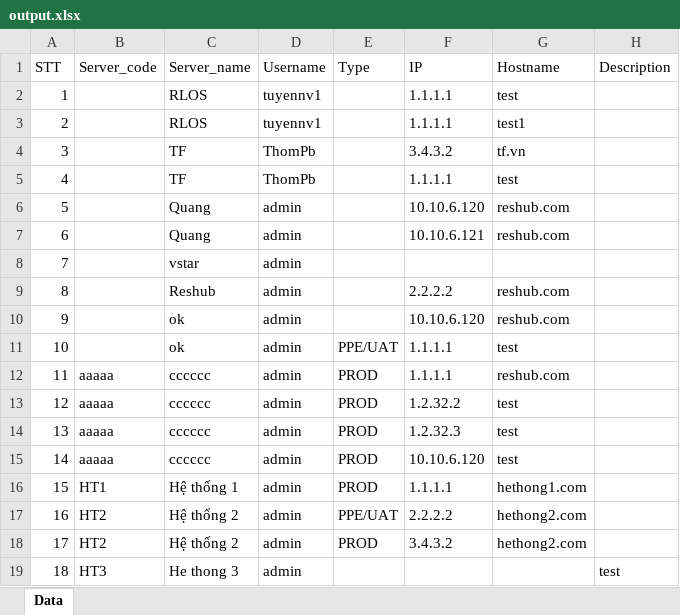
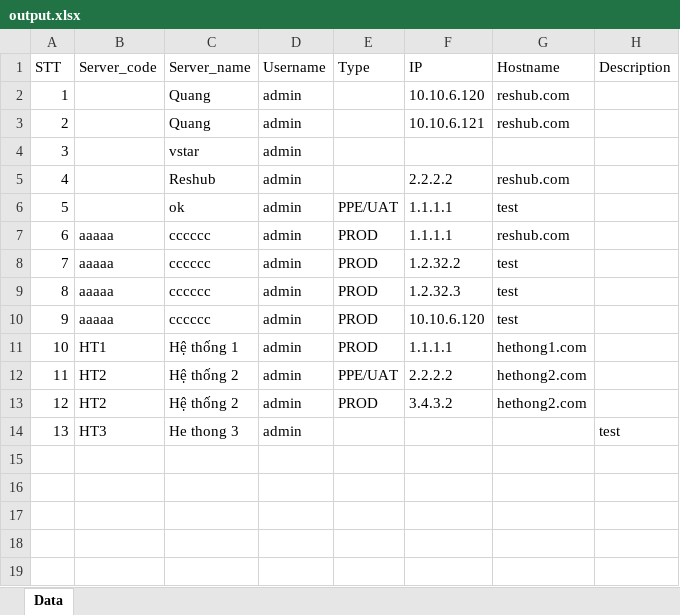
Before and after one commit to DuyenNT1212/sm-vtb, an Excel workbook: routes/output.xlsx, sheet Data, drawn as a sheet; values as stored, in another font and other column widths than the file's, no borders; removed rows and columns are numbered as before the commit, all else as after; the diff names each change by its address in the sheet, - before the commit and + after, or states it on an @@ line.

```diff
--- a/routes/output.xlsx (sheet Data)
+++ b/routes/output.xlsx (sheet Data)
-row 2: 1 |  | RLOS | tuyennv1 |  | 1.1.1.1 | test
-row 3: 2 |  | RLOS | tuyennv1 |  | 1.1.1.1 | test1
-row 4: 3 |  | TF | ThomPb |  | 3.4.3.2 | tf.vn
-row 5: 4 |  | TF | ThomPb |  | 1.1.1.1 | test
@@ column A (STT) renumbered from row 2 down @@
-row 10: 9 |  | ok | admin |  | 10.10.6.120 | reshub.com
```
Also changed, not shown: 3 other files.
